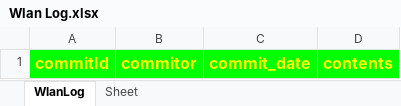
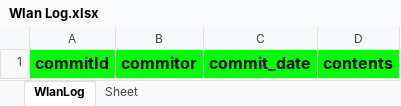
Before and after one commit to liouJinfu/WlanRealeaseScripts, an Excel workbook: Wlan Log.xlsx, sheet WlanLog, drawn as a sheet; values as stored, in another font and other column widths than the file's, no borders; the diff names each change by its address in the sheet, - before the commit and + after, or states it on an @@ line.

```diff
--- a/Wlan Log.xlsx (sheet WlanLog)
+++ b/Wlan Log.xlsx (sheet WlanLog)
-A1:D1 text colour: #FFFF00
+A1:D1 text colour: black
```
Also changed, not shown: 2 other files.
